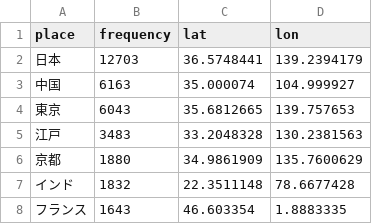
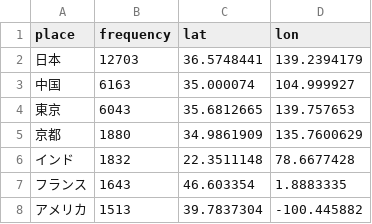
Before and after one commit to annaoskina/Geo_fiction, a CSV file: places_with_coordinates.csv, drawn as a sheet; only a part is shown; the shorter side is filled out with more unchanged rows; the diff names each change by its address in the sheet, - before the commit and + after, or states it on an @@ line.

Commit message:
deleted Edo

```diff
--- a/places_with_coordinates.csv
+++ b/places_with_coordinates.csv
-row 5: 江戸 | 3483 | 33.2048328 | 130.2381563
```
